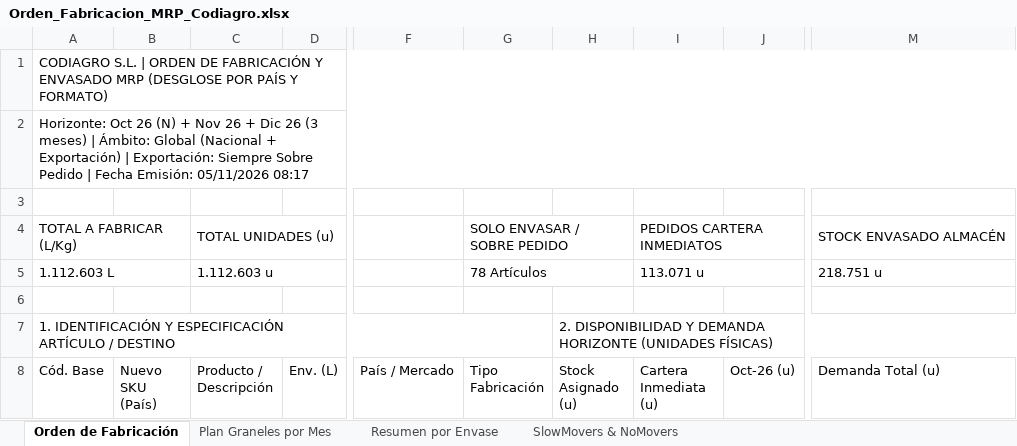
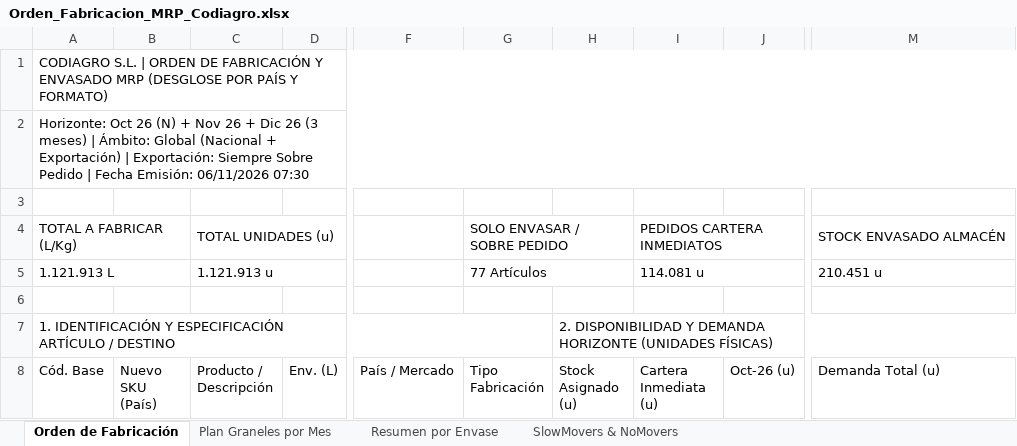
Before and after one commit to codiagrooscar/dashboard-presupuesto-2026, an Excel workbook: Orden_Fabricacion_MRP_Codiagro.xlsx, sheet Orden de Fabricación, drawn as a sheet; only a part is shown, gaps mark what is left out; values as stored, in another font and other column widths than the file's, no cell formats; the diff covers the shown part only; the diff names each change by its address in the sheet, - before the commit and + after, or states it on an @@ line.

```diff
--- a/Orden_Fabricacion_MRP_Codiagro.xlsx (sheet Orden de Fabricación)
+++ b/Orden_Fabricacion_MRP_Codiagro.xlsx (sheet Orden de Fabricación)
-A2 (Cód. Base): …Fecha Emisión: 05/11/2026 08:17
+A2 (Cód. Base): …Fecha Emisión: 06/11/2026 07:30
-A5 (Cód. Base): 1.112.603 L
+A5 (Cód. Base): 1.121.913 L
-C5 (Producto / Descripción): 1.112.603 u
+C5 (Producto / Descripción): 1.121.913 u
-G5 (Tipo Fabricación): 78 Artículos
+G5 (Tipo Fabricación): 77 Artículos
-I5 (Cartera Inmediata (u)): 113.071 u
+I5 (Cartera Inmediata (u)): 114.081 u
-M5 (Demanda Total (u)): 218.751 u
+M5 (Demanda Total (u)): 210.451 u
```
Also changed, not shown: 4 added rows, 5 removed rows and 12 edited cells elsewhere in this sheet, sheet Plan Graneles por Mes, sheet SlowMovers & NoMovers, sheet Resumen por Envase, cell formats, Seguimiento_Presupuesto_Sep_2026.xlsx, web_dashboard_direccion/Orden_Fabricacion_MRP_Codiagro.xlsx, 20 other files.
